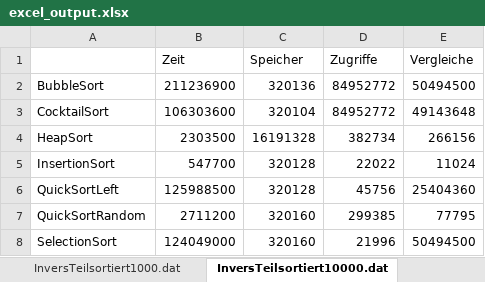
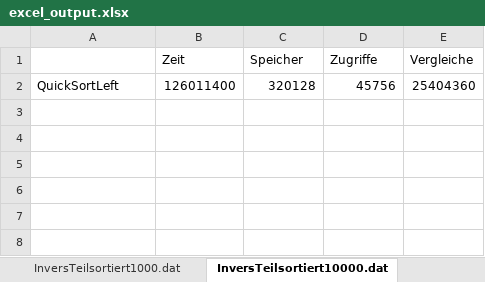
Before and after one commit to Francesco263/LB02_Projekt, an Excel workbook: output/excel_output.xlsx, sheet InversTeilsortiert10000.dat, drawn as a sheet; values as stored, in another font and other column widths than the file's, no borders; removed rows and columns are numbered as before the commit, all else as after; the diff names each change by its address in the sheet, - before the commit and + after, or states it on an @@ line.

```diff
--- a/output/excel_output.xlsx (sheet InversTeilsortiert10000.dat)
+++ b/output/excel_output.xlsx (sheet InversTeilsortiert10000.dat)
-row 2: BubbleSort | 211236900 | 320136 | 84952772 | 50494500
-row 3: CocktailSort | 106303600 | 320104 | 84952772 | 49143648
-row 4: HeapSort | 2303500 | 16191328 | 382734 | 266156
-row 5: InsertionSort | 547700 | 320128 | 22022 | 11024
-B2 (Zeit): 125988500
+B2 (Zeit): 126011400
-row 7: QuickSortRandom | 2711200 | 320160 | 299385 | 77795
-row 8: SelectionSort | 124049000 | 320160 | 21996 | 50494500
```
Also changed, not shown: sheet Random1000.dat, sheet Teilsortiert1000.dat, sheet Random10000.dat, sheet Teilsortiert10000.dat, sheet Random100000.dat, sheet InversTeilsortiert100000.dat, 2 more sheets, 4 other files.
